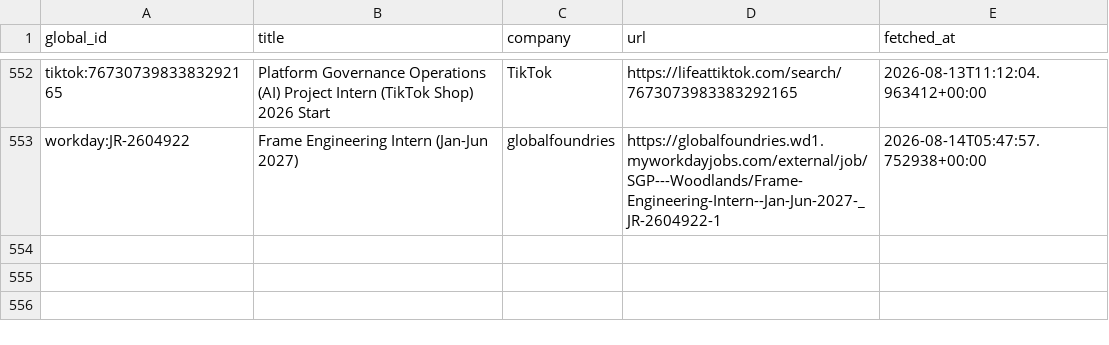
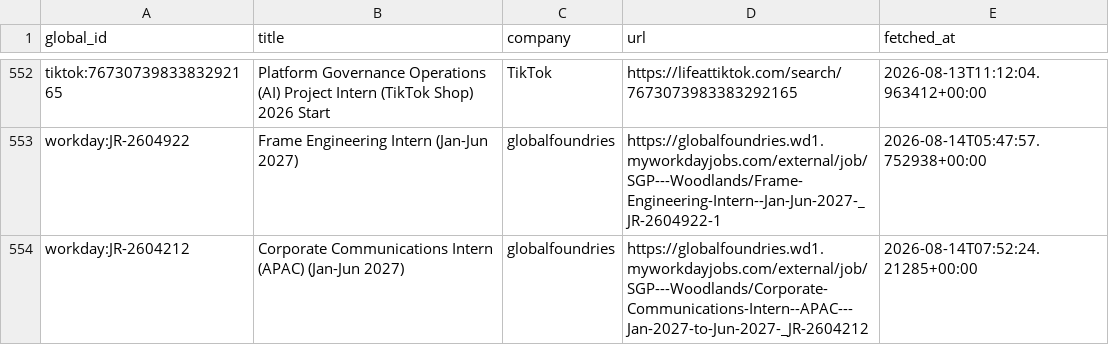
Before and after one commit to hrishikeshsathyian/mcqueen, a CSV file: data/seen_jobs.csv, drawn as a sheet; only a part is shown, gaps mark what is left out.

```diff
--- a/data/seen_jobs.csv
+++ b/data/seen_jobs.csv
@@ -553 +553,2 @@ tiktok:7673073983383292165,Platform Governance Operations (AI) Project Intern (T
 workday:JR-2604922,Frame Engineering Intern (Jan-Jun 2027),globalfoundries,https://globalfoundries.wd1.myworkdayjobs.com/external/job/SGP---Woodlands/Frame-Engineering-Intern--Jan-Jun-2027-_JR-2604922-1,2026-08-14T05:47:57.752938+00:00
+workday:JR-2604212,Corporate Communications Intern (APAC) (Jan-Jun 2027),globalfoundries,https://globalfoundries.wd1.myworkdayjobs.com/external/job/SGP---Woodlands/Corporate-Communications-Intern--APAC---Jan-2027-to-Jun-2027-_JR-2604212,2026-08-14T07:52:24.21285+00:00
```
